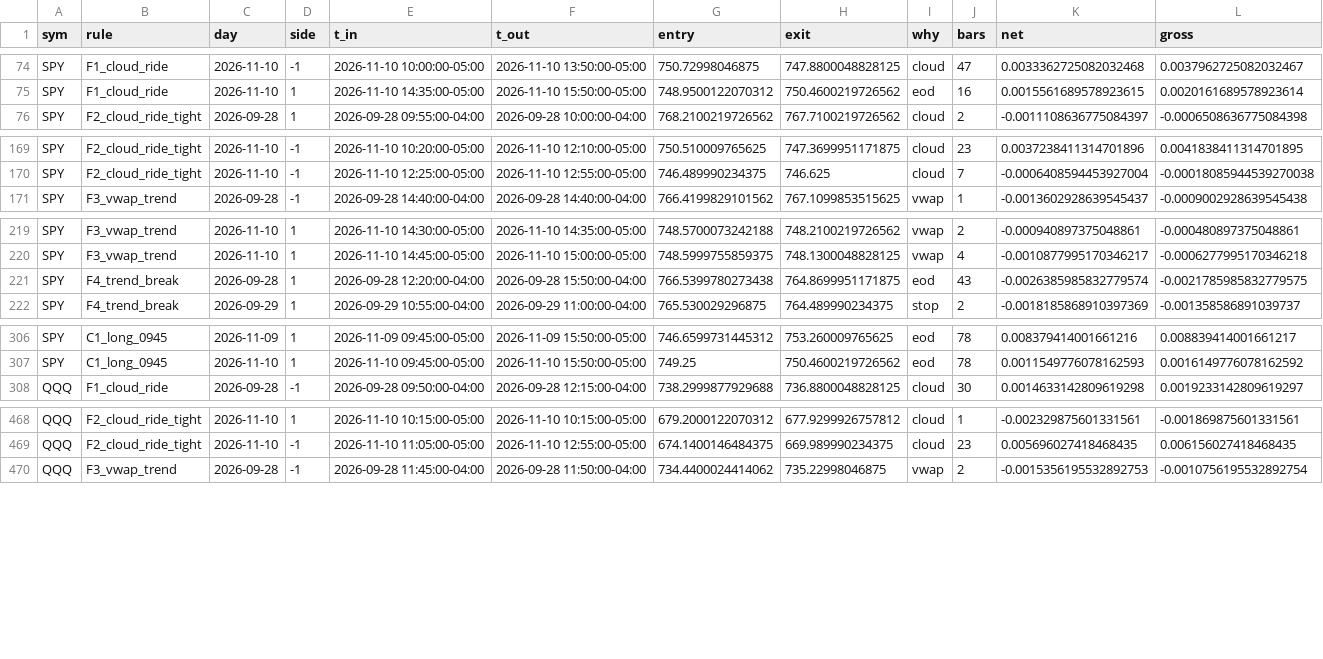
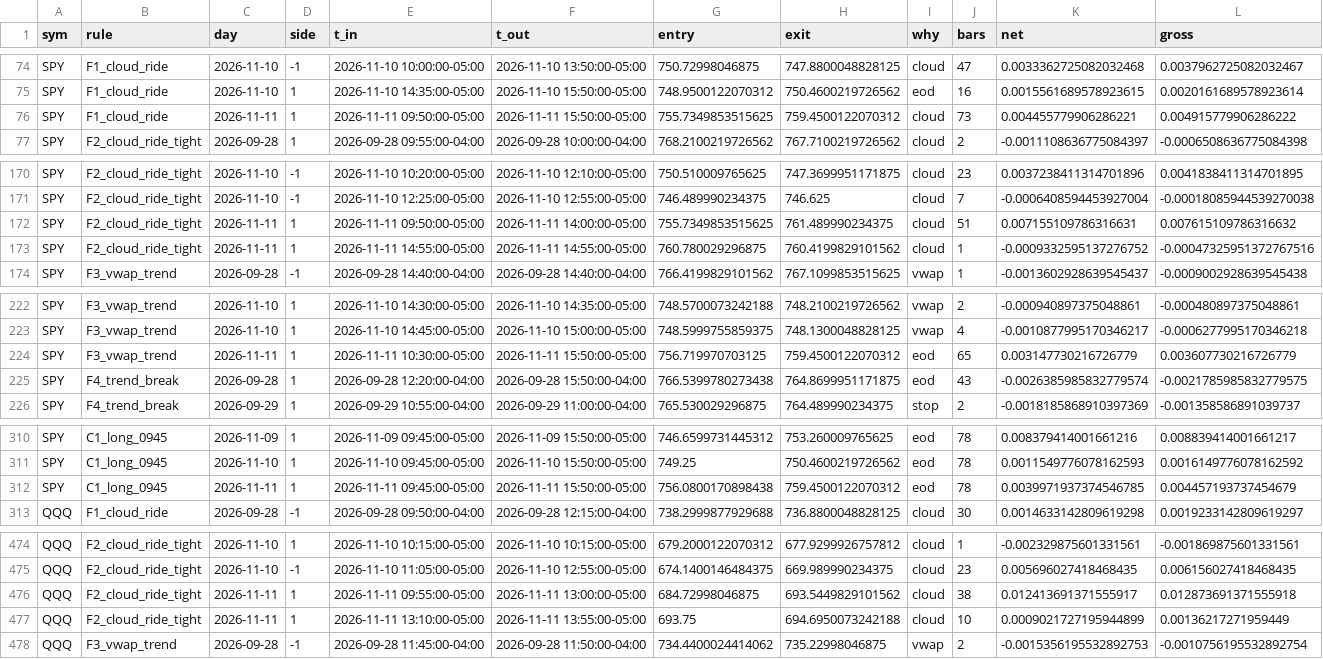
Before and after one commit to vivekgomathinayagam-ux/Trading-lab, a CSV file: backtests/foundry/latest/batch1_1m/trades.csv, drawn as a sheet; only a part is shown, gaps mark what is left out; the diff covers the shown part only.

```diff
--- a/backtests/foundry/latest/batch1_1m/trades.csv
+++ b/backtests/foundry/latest/batch1_1m/trades.csv
@@ -75,2 +75,3 @@ SPY,F1_cloud_ride,2026-11-10,-1,2026-11-10 10:00:00-05:00,2026-11-10 13:50:00-05
 SPY,F1_cloud_ride,2026-11-10,1,2026-11-10 14:35:00-05:00,2026-11-10 15:50:00-05:00,748.9500122070312,750.4600219726562,eod,16,0.0015561689578923615,0.0020161689578923614
+SPY,F1_cloud_ride,2026-11-11,1,2026-11-11 09:50:00-05:00,2026-11-11 15:50:00-05:00,755.7349853515625,759.4500122070312,cloud,73,0.004455779906286221,0.004915779906286222
 SPY,F2_cloud_ride_tight,2026-09-28,1,2026-09-28 09:55:00-04:00,2026-09-28 10:00:00-04:00,768.2100219726562,767.7100219726562,cloud,2,-0.0011108636775084397,-0.0006508636775084398
@@ -170,2 +171,4 @@ SPY,F2_cloud_ride_tight,2026-11-10,-1,2026-11-10 10:20:00-05:00,2026-11-10 12:10
 SPY,F2_cloud_ride_tight,2026-11-10,-1,2026-11-10 12:25:00-05:00,2026-11-10 12:55:00-05:00,746.489990234375,746.625,cloud,7,-0.0006408594453927004,-0.00018085944539270038
+SPY,F2_cloud_ride_tight,2026-11-11,1,2026-11-11 09:50:00-05:00,2026-11-11 14:00:00-05:00,755.7349853515625,761.489990234375,cloud,51,0.007155109786316631,0.007615109786316632
+SPY,F2_cloud_ride_tight,2026-11-11,1,2026-11-11 14:55:00-05:00,2026-11-11 14:55:00-05:00,760.780029296875,760.4199829101562,cloud,1,-0.0009332595137276752,-0.00047325951372767516
 SPY,F3_vwap_trend,2026-09-28,-1,2026-09-28 14:40:00-04:00,2026-09-28 14:40:00-04:00,766.4199829101562,767.1099853515625,vwap,1,-0.0013602928639545437,-0.0009002928639545438
@@ -220,2 +223,3 @@ SPY,F3_vwap_trend,2026-11-10,1,2026-11-10 14:30:00-05:00,2026-11-10 14:35:00-05:
 SPY,F3_vwap_trend,2026-11-10,1,2026-11-10 14:45:00-05:00,2026-11-10 15:00:00-05:00,748.5999755859375,748.1300048828125,vwap,4,-0.0010877995170346217,-0.0006277995170346218
+SPY,F3_vwap_trend,2026-11-11,1,2026-11-11 10:30:00-05:00,2026-11-11 15:50:00-05:00,756.719970703125,759.4500122070312,eod,65,0.003147730216726779,0.003607730216726779
 SPY,F4_trend_break,2026-09-28,1,2026-09-28 12:20:00-04:00,2026-09-28 15:50:00-04:00,766.5399780273438,764.8699951171875,eod,43,-0.0026385985832779574,-0.0021785985832779575
@@ -307,2 +311,3 @@ SPY,C1_long_0945,2026-11-09,1,2026-11-09 09:45:00-05:00,2026-11-09 15:50:00-05:0
 SPY,C1_long_0945,2026-11-10,1,2026-11-10 09:45:00-05:00,2026-11-10 15:50:00-05:00,749.25,750.4600219726562,eod,78,0.0011549776078162593,0.0016149776078162592
+SPY,C1_long_0945,2026-11-11,1,2026-11-11 09:45:00-05:00,2026-11-11 15:50:00-05:00,756.0800170898438,759.4500122070312,eod,78,0.0039971937374546785,0.004457193737454679
 QQQ,F1_cloud_ride,2026-09-28,-1,2026-09-28 09:50:00-04:00,2026-09-28 12:15:00-04:00,738.2999877929688,736.8800048828125,cloud,30,0.0014633142809619298,0.0019233142809619297
@@ -469,2 +475,4 @@ QQQ,F2_cloud_ride_tight,2026-11-10,1,2026-11-10 10:15:00-05:00,2026-11-10 10:15:
 QQQ,F2_cloud_ride_tight,2026-11-10,-1,2026-11-10 11:05:00-05:00,2026-11-10 12:55:00-05:00,674.1400146484375,669.989990234375,cloud,23,0.005696027418468435,0.006156027418468435
+QQQ,F2_cloud_ride_tight,2026-11-11,1,2026-11-11 09:55:00-05:00,2026-11-11 13:00:00-05:00,684.72998046875,693.5449829101562,cloud,38,0.012413691371555917,0.012873691371555918
+QQQ,F2_cloud_ride_tight,2026-11-11,1,2026-11-11 13:10:00-05:00,2026-11-11 13:55:00-05:00,693.75,694.6950073242188,cloud,10,0.0009021727195944899,0.00136217271959449
 QQQ,F3_vwap_trend,2026-09-28,-1,2026-09-28 11:45:00-04:00,2026-09-28 11:50:00-04:00,734.4400024414062,735.22998046875,vwap,2,-0.0015356195532892753,-0.0010756195532892754
```
Also changed, not shown: 4 added rows elsewhere in this file, backtests/foundry/latest/batch2/trades_A_1m.csv, backtests/foundry/latest/batch2/trades_B_5m.csv, 45 other files.
